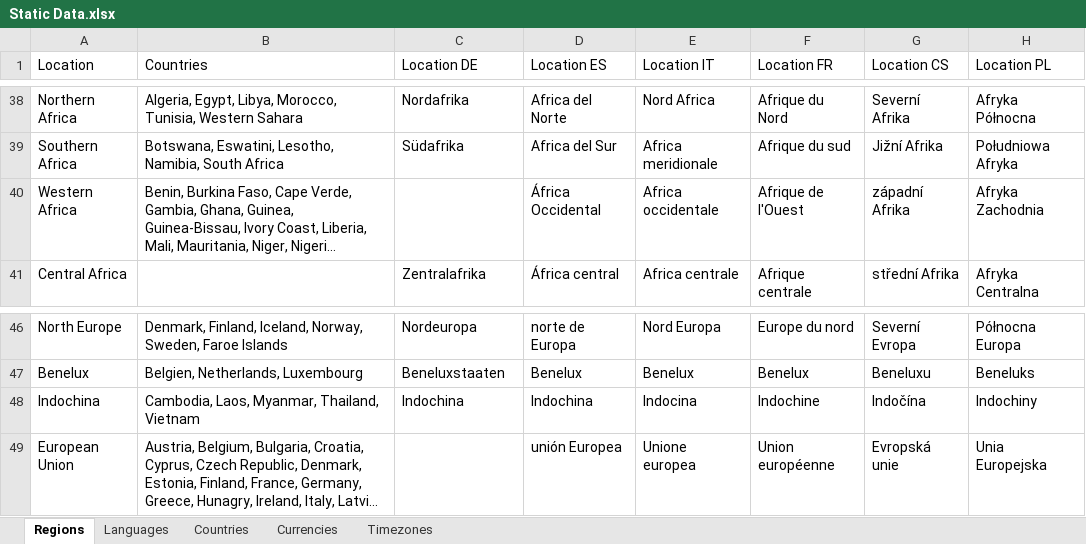
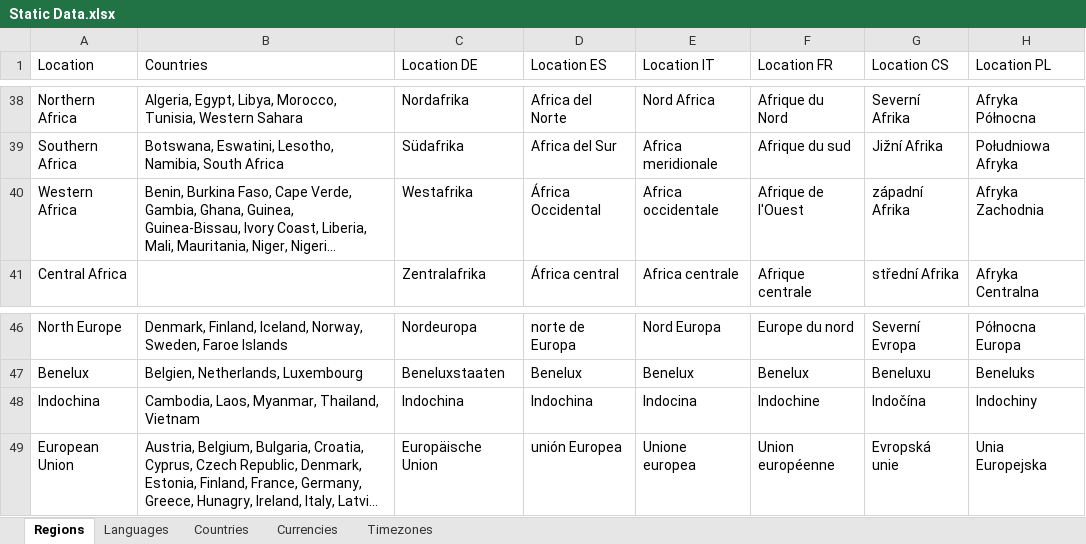
Before and after one commit to mooxphp/moox, an Excel workbook: tallui-data/Static Data.xlsx, sheet Regions, drawn as a sheet; only a part is shown, gaps mark what is left out; long unchanged cells end in …; values as stored, in another font and other column widths than the file's, no borders; table styles not drawn; the diff names each change by its address in the sheet, - before the commit and + after, or states it on an @@ line.

```diff
--- a/tallui-data/Static Data.xlsx (sheet Regions)
+++ b/tallui-data/Static Data.xlsx (sheet Regions)
-C40 (Location DE): (empty)
+C40 (Location DE): Westafrika
-C49 (Location DE): (empty)
+C49 (Location DE): Europäische Union
```
Also changed, not shown: sheet Languages, sheet Currencies, sheet Countries.
